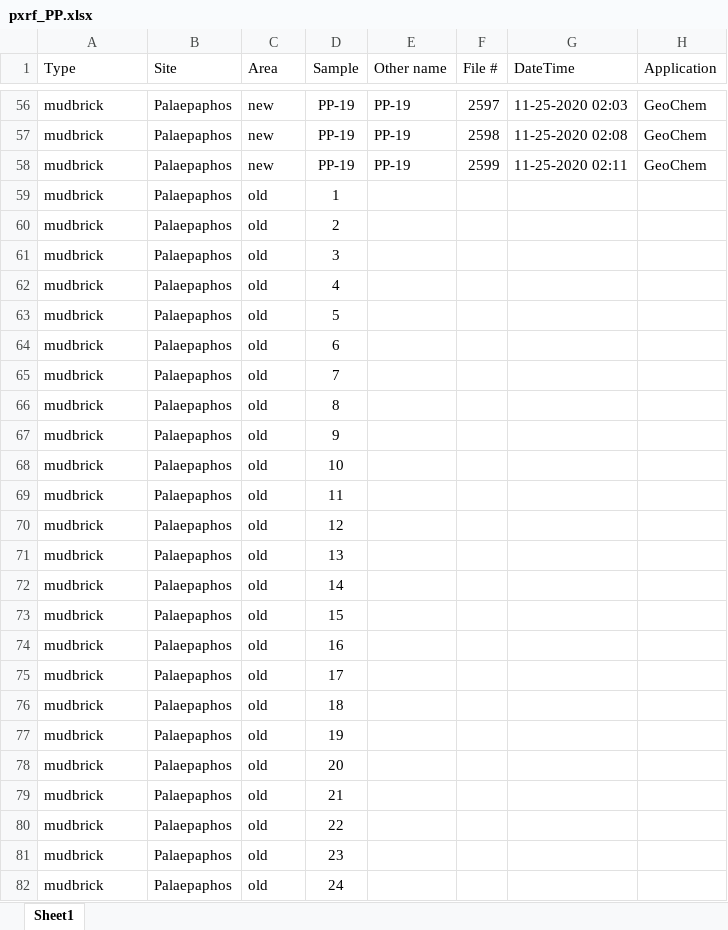
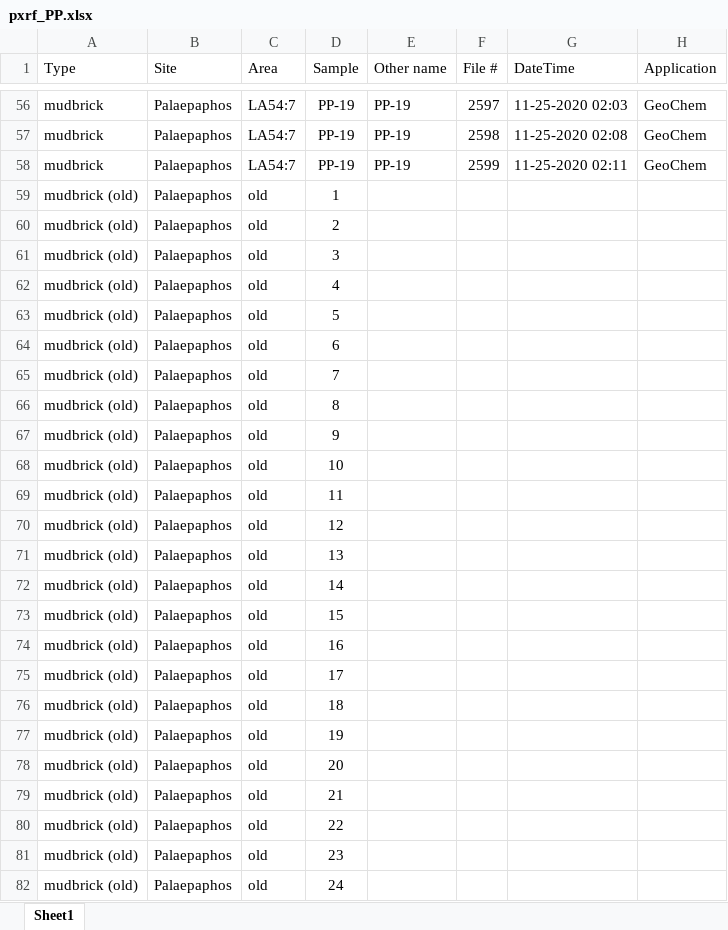
Before and after one commit to Tulikko/MB, an Excel workbook: results/palaepaphos/data/pxrf_PP.xlsx, sheet Sheet1, drawn as a sheet; only a part is shown, gaps mark what is left out; values as stored, in another font and other column widths than the file's, no borders; the diff covers the shown part only; the diff names each change by its address in the sheet, - before the commit and + after, or states it on an @@ line.

```diff
--- a/results/palaepaphos/data/pxrf_PP.xlsx (sheet Sheet1)
+++ b/results/palaepaphos/data/pxrf_PP.xlsx (sheet Sheet1)
-C56:C58 (Area): new
+C56:C58 (Area): LA54:7
-A59:A82 (Type): mudbrick
+A59:A82 (Type): mudbrick (old)
```
Also changed, not shown: 64 edited cells elsewhere in this sheet, 3 other files.
